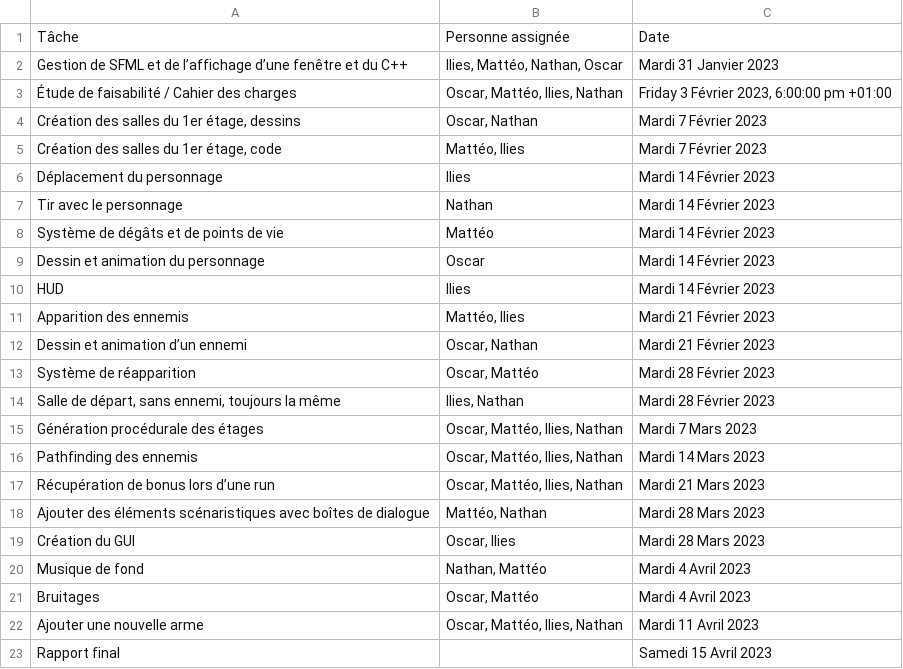
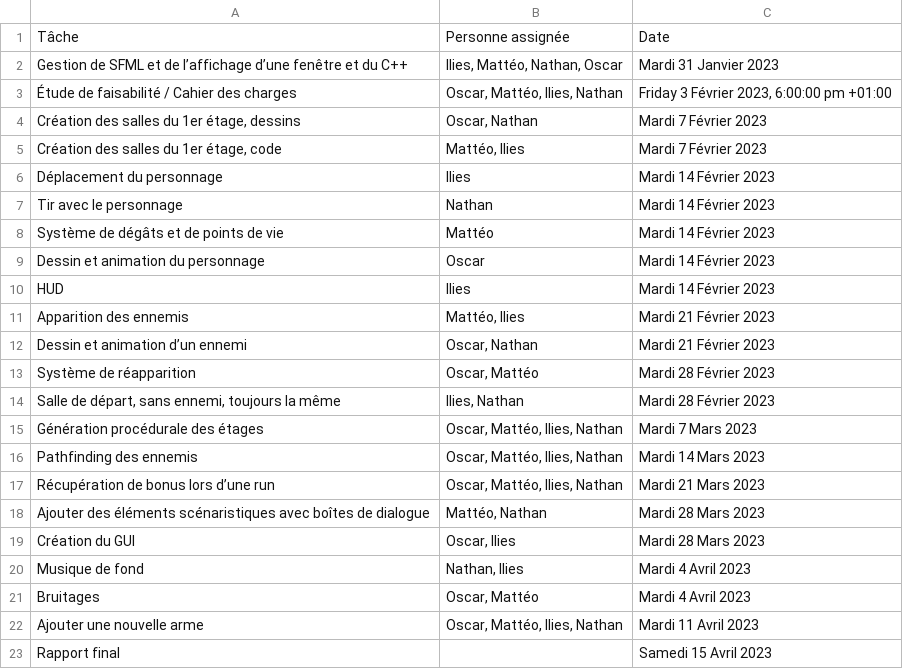
Before and after one commit to NathanBrx/Body_Guard, a CSV file: planification.csv, drawn as a sheet.

```diff
--- a/planification.csv
+++ b/planification.csv
@@ -19,3 +19,3 @@ Ajouter des éléments scénaristiques avec boîtes de dialogue,"Mattéo, Nathan
 Création du GUI,"Oscar, Ilies","Mardi 28 Mars 2023"
-Musique de fond,"Nathan, Mattéo","Mardi 4 Avril 2023"
+Musique de fond,"Nathan, Ilies","Mardi 4 Avril 2023"
 Bruitages,"Oscar, Mattéo","Mardi 4 Avril 2023"
```
Also changed, not shown: 1 other file.
